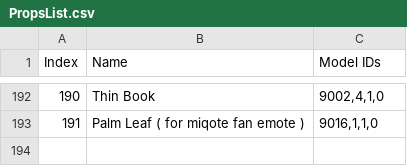
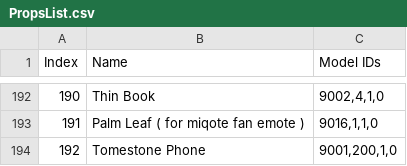
Before and after one commit to imchillin/CMTool, a CSV file: ConceptMatrix/Resources/PropsList.csv, drawn as a sheet; only a part is shown, gaps mark what is left out; the diff names each change by its address in the sheet, - before the commit and + after, or states it on an @@ line.

Commit message:
added tomestone phone in props list

```diff
--- a/ConceptMatrix/Resources/PropsList.csv
+++ b/ConceptMatrix/Resources/PropsList.csv
+row 194: 192 | Tomestone Phone | 9001,200,1,0
```
